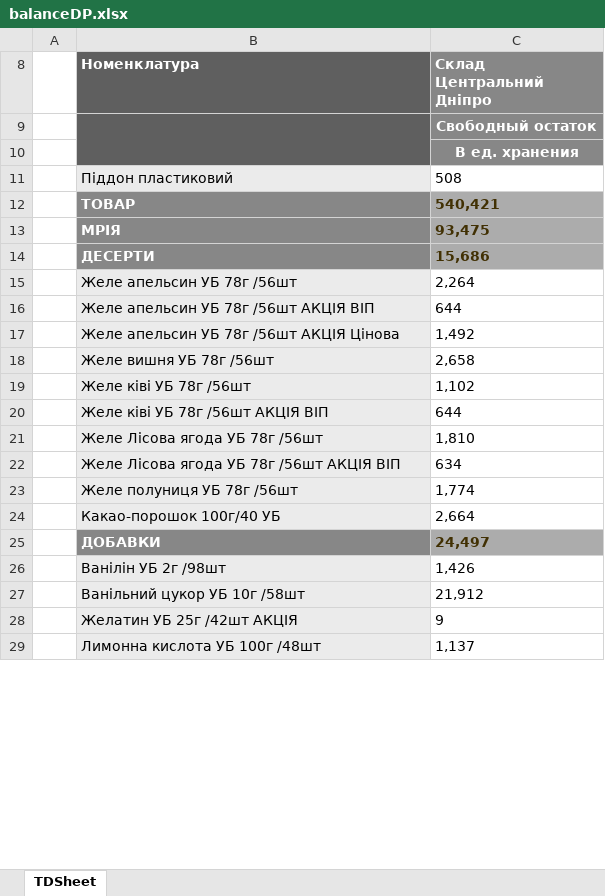
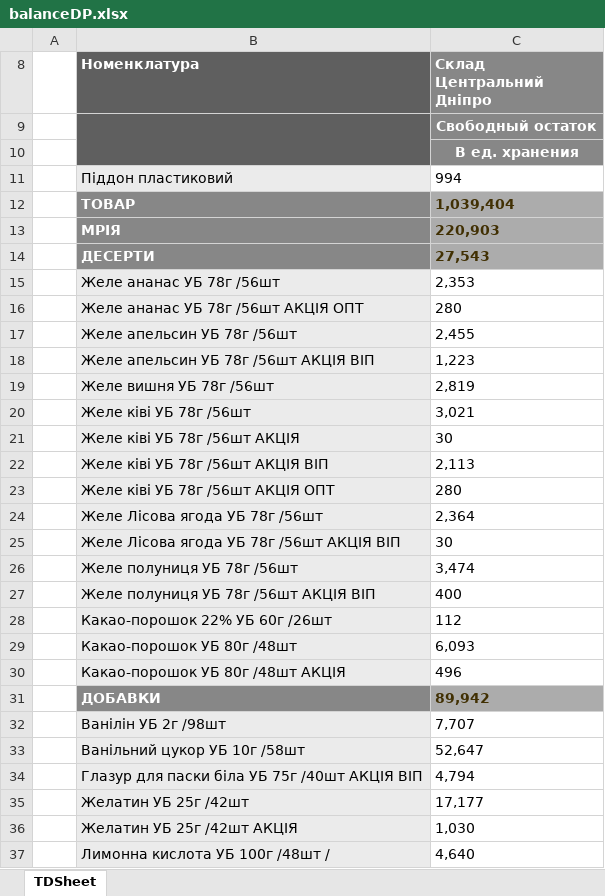
Before and after one commit to Stako21/jwt-auth, an Excel workbook: client/public/Sorce/balanceDP.xlsx, sheet TDSheet, drawn as a sheet; only a part is shown; values as stored, in another font and other column widths than the file's, no borders; charts and pictures not drawn; removed rows and columns are numbered as before the commit, all else as after; the diff covers the shown part only; the diff names each change by its address in the sheet, - before the commit and + after, or states it on an @@ line.

```diff
--- a/client/public/Sorce/balanceDP.xlsx (sheet TDSheet)
+++ b/client/public/Sorce/balanceDP.xlsx (sheet TDSheet)
-C11 (Склад Центральний Дніпро): 508
+C11 (Склад Центральний Дніпро): 994
-C12 (Склад Центральний Дніпро): 540,421
+C12 (Склад Центральний Дніпро): 1,039,404
-C13 (Склад Центральний Дніпро): 93,475
+C13 (Склад Центральний Дніпро): 220,903
-C14 (Склад Центральний Дніпро): 15,686
+C14 (Склад Центральний Дніпро): 27,543
+row 15:  | Желе ананас УБ 78г /56шт | 2,353
+row 16:  | Желе ананас УБ 78г /56шт АКЦІЯ ОПТ | 280
-C17 (Склад Центральний Дніпро): 2,264
+C17 (Склад Центральний Дніпро): 2,455
-C18 (Склад Центральний Дніпро): 644
+C18 (Склад Центральний Дніпро): 1,223
-row 17:  | Желе апельсин УБ 78г /56шт АКЦІЯ Цінова | 1,492
-C19 (Склад Центральний Дніпро): 2,658
+C19 (Склад Центральний Дніпро): 2,819
-C20 (Склад Центральний Дніпро): 1,102
+C20 (Склад Центральний Дніпро): 3,021
+row 21:  | Желе ківі УБ 78г /56шт АКЦІЯ | 30
-C22 (Склад Центральний Дніпро): 644
+C22 (Склад Центральний Дніпро): 2,113
+row 23:  | Желе ківі УБ 78г /56шт АКЦІЯ ОПТ | 280
-C24 (Склад Центральний Дніпро): 1,810
+C24 (Склад Центральний Дніпро): 2,364
-C25 (Склад Центральний Дніпро): 634
+C25 (Склад Центральний Дніпро): 30
-C26 (Склад Центральний Дніпро): 1,774
+C26 (Склад Центральний Дніпро): 3,474
-row 24:  | Какао-порошок 100г/40 УБ | 2,664
+row 27:  | Желе полуниця УБ 78г /56шт АКЦІЯ ВІП | 400
+row 28:  | Какао-порошок 22% УБ 60г /26шт | 112
+row 29:  | Какао-порошок УБ 80г /48шт | 6,093
+row 30:  | Какао-порошок УБ 80г /48шт АКЦІЯ | 496
-C31 (Склад Центральний Дніпро): 24,497
+C31 (Склад Центральний Дніпро): 89,942
-C32 (Склад Центральний Дніпро): 1,426
+C32 (Склад Центральний Дніпро): 7,707
-C33 (Склад Центральний Дніпро): 21,912
+C33 (Склад Центральний Дніпро): 52,647
+row 34:  | Глазур для паски біла УБ 75г /40шт АКЦІЯ ВІП | 4,794
+row 35:  | Желатин УБ 25г /42шт | 17,177
-C36 (Склад Центральний Дніпро): 9
+C36 (Склад Центральний Дніпро): 1,030
-row 29:  | Лимонна кислота УБ 100г /48шт | 1,137
+row 37:  | Лимонна кислота УБ 100г /48шт / | 4,640
```
Also changed, not shown: 255 added rows, 103 removed rows and 281 edited cells elsewhere in this sheet, hidden cells, client/public/Sorce/balanceKR.xlsx, client/public/Sorce/balanceML.xlsx, 19 other files.
